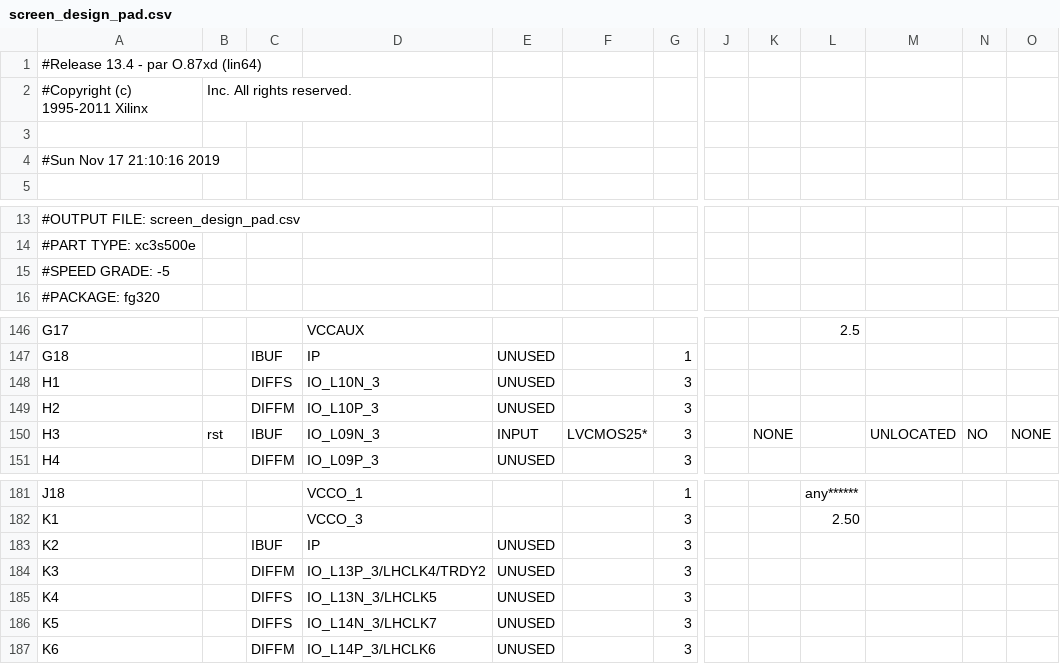
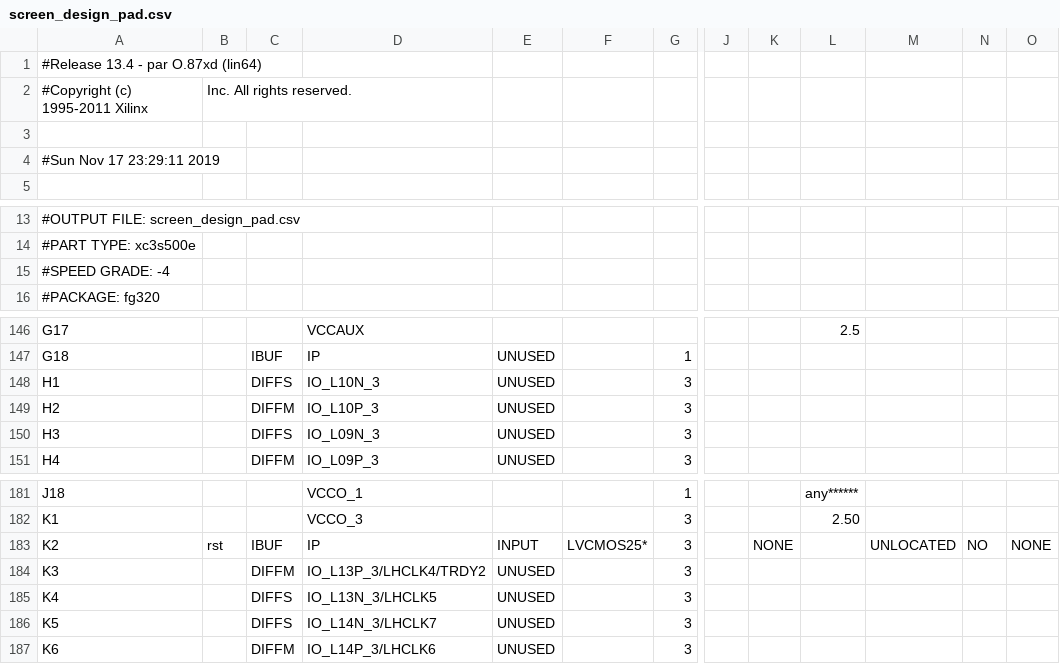
Before and after one commit to Ahish9009/VGA-Card, a CSV file: ahish-final-working/screen_design_pad.csv, drawn as a sheet; only a part is shown, gaps mark what is left out; the diff names each change by its address in the sheet, - before the commit and + after, or states it on an @@ line.

```diff
--- a/ahish-final-working/screen_design_pad.csv
+++ b/ahish-final-working/screen_design_pad.csv
-A4: #Sun Nov 17 21:10:16 2019
+A4: #Sun Nov 17 23:29:11 2019
-A15: #SPEED GRADE: -5
+A15: #SPEED GRADE: -4
-B150: rst
+B150: (empty)
-C150: IBUF
+C150: DIFFS
-E150: INPUT
+E150: UNUSED
-F150: LVCMOS25*
+F150: (empty)
-K150: NONE
+K150: (empty)
-M150: UNLOCATED
+M150: (empty)
-N150: NO
+N150: (empty)
-O150: NONE
+O150: (empty)
-B183: (empty)
+B183: rst
-E183: UNUSED
+E183: INPUT
-F183: (empty)
+F183: LVCMOS25*
-K183: (empty)
+K183: NONE
-M183: (empty)
+M183: UNLOCATED
-N183: (empty)
+N183: NO
-O183: (empty)
+O183: NONE
```
Also changed, not shown: 49 other files.
